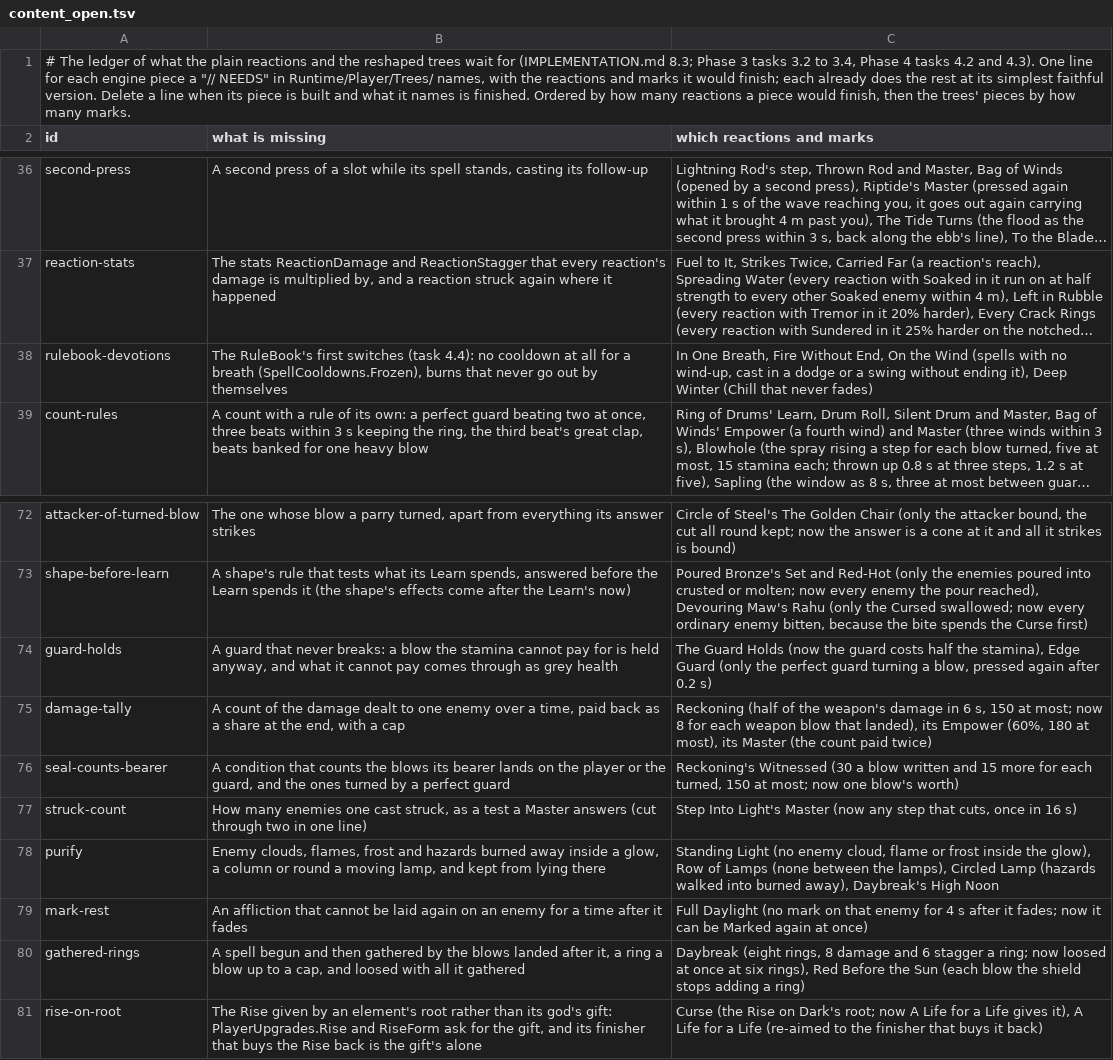
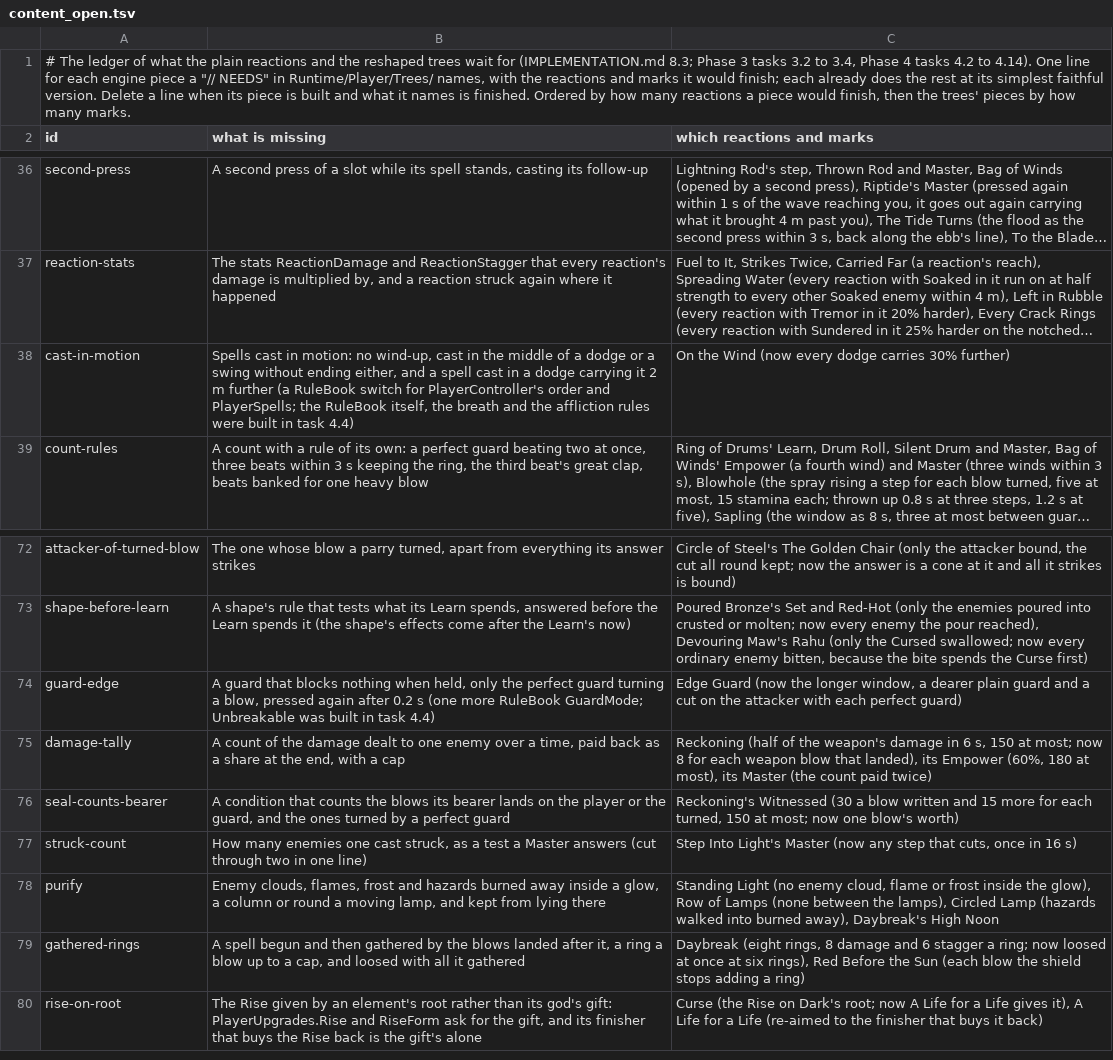
Before and after one commit to Rohanp725/Project-Clover, a TSV file: docs/design/steel/content_open.tsv, drawn as a sheet; only a part is shown, gaps mark what is left out; long unchanged cells end in …; removed rows and columns are numbered as before the commit, all else as after; the diff names each change by its address in the sheet, - before the commit and + after, or states it on an @@ line.

```diff
--- a/docs/design/steel/content_open.tsv
+++ b/docs/design/steel/content_open.tsv
-A1 (id): …tasks 4.2 and 4.3). One line…
+A1 (id): …tasks 4.2 to 4.14). One line…
-row 38: rulebook-devotions | The RuleBook's first switches (task 4.4): no cooldown at all for a breath (SpellCooldowns.Frozen), burns that never go out by themselves | In One Breath, Fire Without End, On the Wind (spells with no wind-up, cast in a dodge or a swing without ending it), Deep Winter (Chill that never fades)
+row 38: cast-in-motion | Spells cast in motion: no wind-up, cast in the middle of a dodge or a swing without ending either, and a spell cast in a dodge carrying it 2 m further (a RuleBook switch for PlayerController's order and PlayerSpells; the RuleBook itself, the breath and the affliction rules were built in task 4.4) | On the Wind (now every dodge carries 30% further)
-row 74: guard-holds | A guard that never breaks: a blow the stamina cannot pay for is held anyway, and what it cannot pay comes through as grey health | The Guard Holds (now the guard costs half the stamina), Edge Guard (only the perfect guard turning a blow, pressed again after 0.2 s)
+row 74: guard-edge | A guard that blocks nothing when held, only the perfect guard turning a blow, pressed again after 0.2 s (one more RuleBook GuardMode; Unbreakable was built in task 4.4) | Edge Guard (now the longer window, a dearer plain guard and a cut on the attacker with each perfect guard)
-row 79: mark-rest | An affliction that cannot be laid again on an enemy for a time after it fades | Full Daylight (no mark on that enemy for 4 s after it fades; now it can be Marked again at once)
```
Also changed, not shown: 8 other files.
